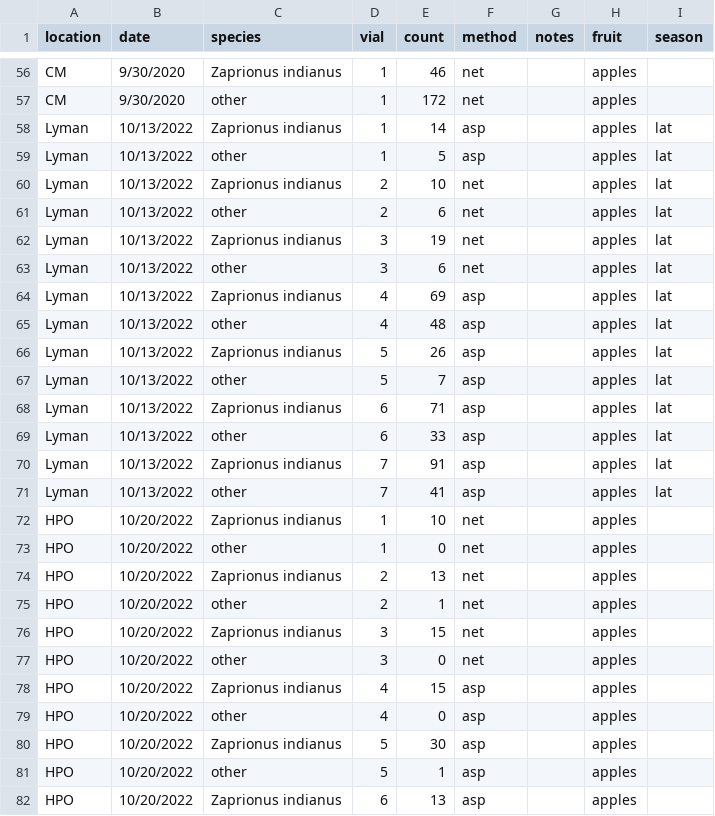
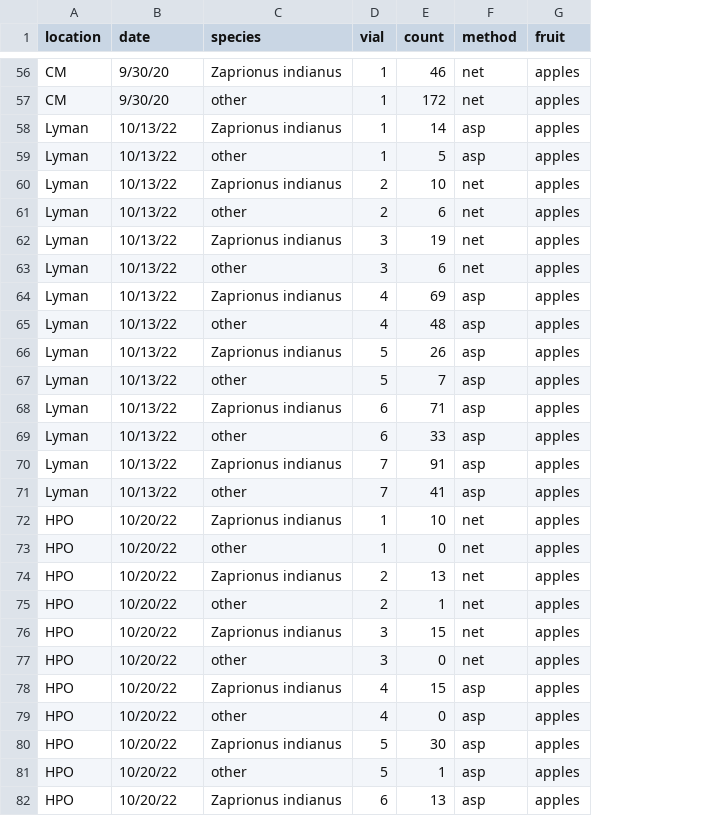
Before and after one commit to lmrakes/Zaprionus-field-collections-2022, a CSV file: net_asp_analysis.csv, drawn as a sheet; only a part is shown, gaps mark what is left out; the diff covers the shown part only; the diff names each change by its address in the sheet, - before the commit and + after, or states it on an @@ line.

```diff
--- a/net_asp_analysis.csv
+++ b/net_asp_analysis.csv
-column G (notes), empty
-column I (season), rows 58-71: all lat
-B56:B57 (date): 9/30/2020
+B56:B57 (date): 9/30/20
-B58:B71 (date): 10/13/2022
+B58:B71 (date): 10/13/22
-B72:B82 (date): 10/20/2022
+B72:B82 (date): 10/20/22
```
Also changed, not shown: 149 edited cells elsewhere in this file, Zaprionus_wild_collections_master.csv, latitude_isofemale_regression.csv, 1 other file.
